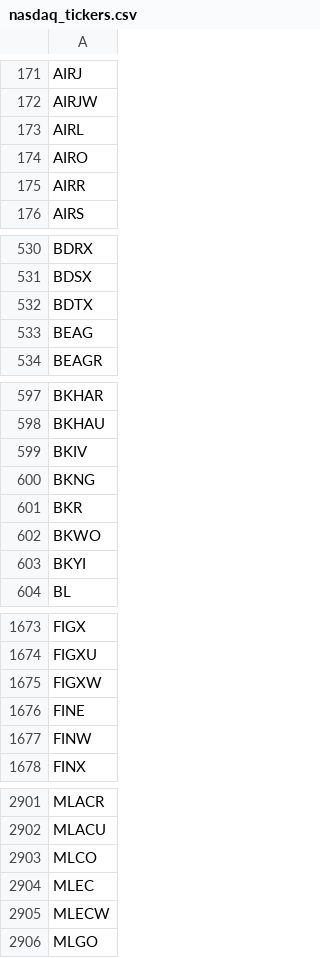
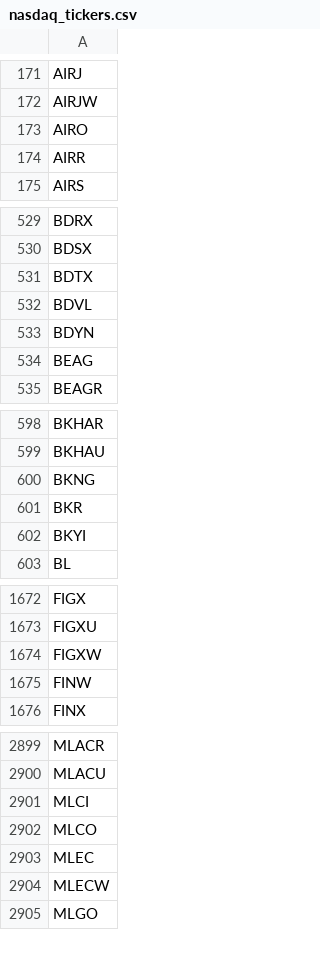
Before and after one commit to cmmds1982/nasdaq-tickers-fetcher, a CSV file: nasdaq_tickers.csv, drawn as a sheet; only a part is shown, gaps mark what is left out; the diff covers the shown part only.

```diff
--- a/nasdaq_tickers.csv
+++ b/nasdaq_tickers.csv
@@ -172,3 +172,2 @@ AIRJ
 AIRJW
-AIRL
 AIRO
@@ -532,2 +531,4 @@ BDSX
 BDTX
+BDVL
+BDYN
 BEAG
@@ -598,6 +599,4 @@ BKHAR
 BKHAU
-BKIV
 BKNG
 BKR
-BKWO
 BKYI
@@ -1675,3 +1674,2 @@ FIGXU
 FIGXW
-FINE
 FINW
@@ -2902,2 +2900,3 @@ MLACR
 MLACU
+MLCI
 MLCO
```
Also changed, not shown: 2 added rows, 1 removed row and 1 edited cell elsewhere in this file.
